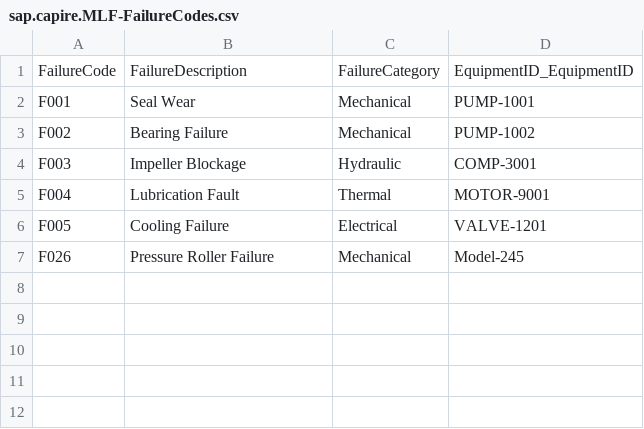
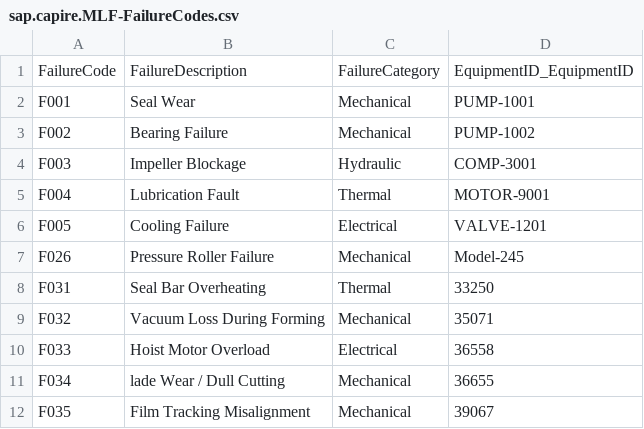
Before and after one commit to vmadkan/MLF_Equipment_CAP, a CSV file: db/data/sap.capire.MLF-FailureCodes.csv, drawn as a sheet; the diff names each change by its address in the sheet, - before the commit and + after, or states it on an @@ line.

```diff
--- a/db/data/sap.capire.MLF-FailureCodes.csv
+++ b/db/data/sap.capire.MLF-FailureCodes.csv
+row 8: F031 | Seal Bar Overheating | Thermal | 33250
+row 9: F032 | Vacuum Loss During Forming | Mechanical | 35071
+row 10: F033 | Hoist Motor Overload | Electrical | 36558
+row 11: F034 | lade Wear / Dull Cutting | Mechanical | 36655
+row 12: F035 | Film Tracking Misalignment | Mechanical | 39067
```
Also changed, not shown: db/data/sap.capire.MLF-Equipment.RepairHistory.csv, db/data/sap.capire.MLF-Equipment.csv.
